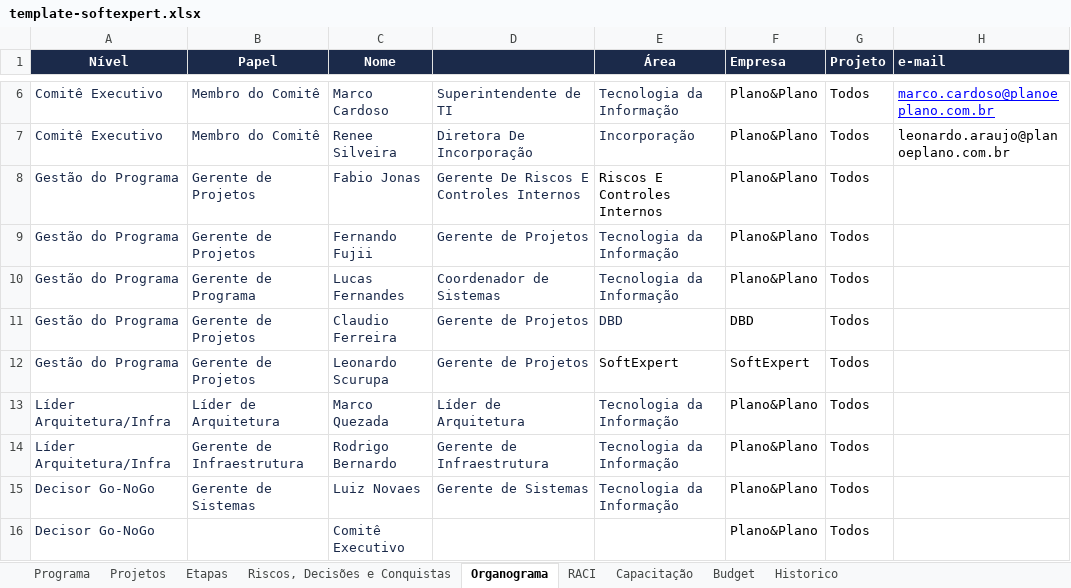
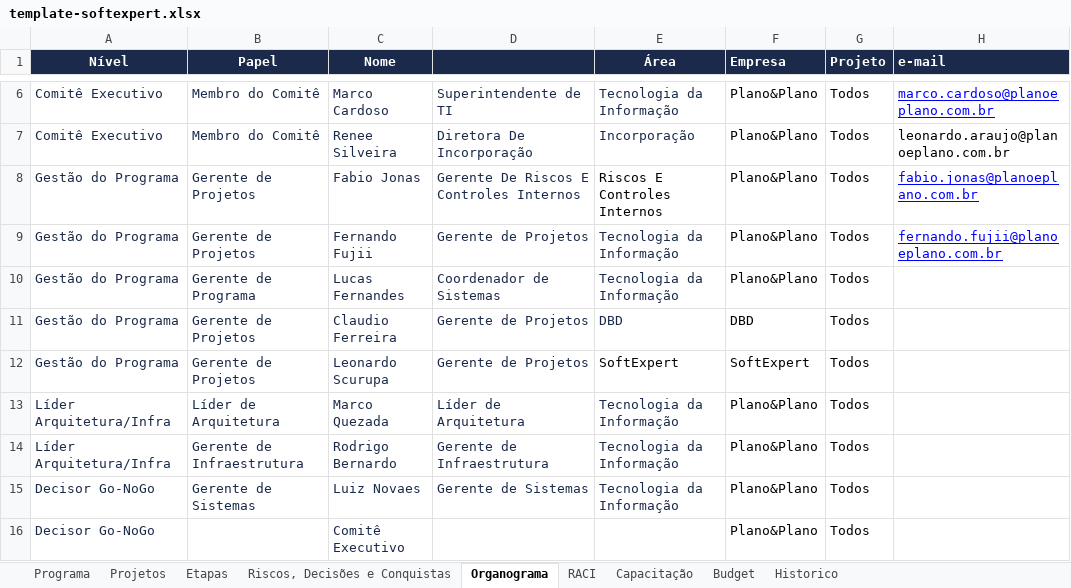
Before and after one commit to Lucas7Fernandes/Softexpert, an Excel workbook: template-softexpert.xlsx, sheet Organograma, drawn as a sheet; only a part is shown, gaps mark what is left out; values as stored, in another font and other column widths than the file's, no borders; the diff names each change by its address in the sheet, - before the commit and + after, or states it on an @@ line.

Commit message:
Atualização automática da planilha

```diff
--- a/template-softexpert.xlsx (sheet Organograma)
+++ b/template-softexpert.xlsx (sheet Organograma)
-H8 (e-mail): (empty)
+H8 (e-mail): fabio.jonas@planoeplano.com.br
-H9 (e-mail): (empty)
+H9 (e-mail): fernando.fujii@planoeplano.com.br
```
